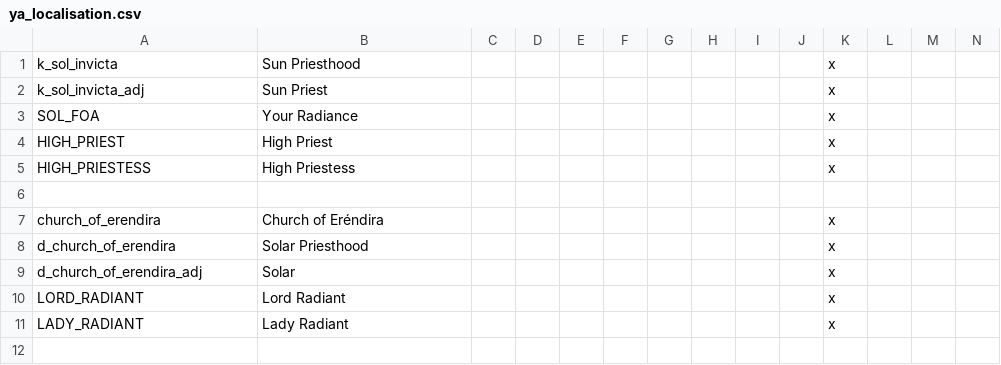
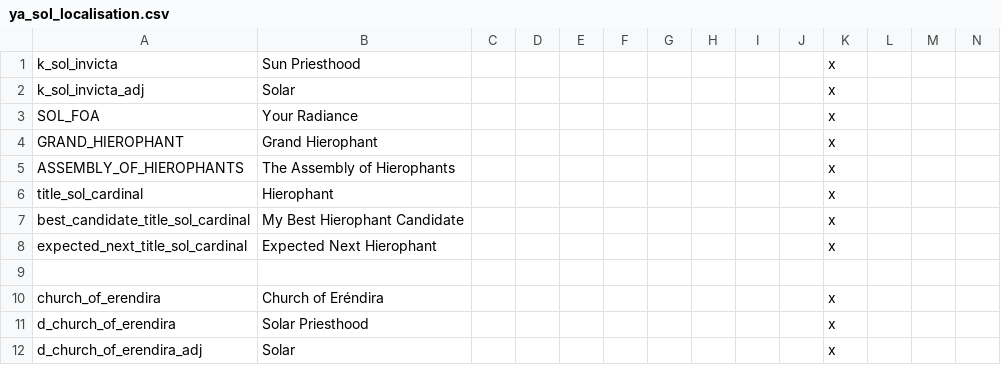
Before and after one commit to Wofi/ya_submod, a CSV file: localisation/ya_sol_localisation.csv (was localisation/ya_localisation.csv), drawn as a sheet; only a part is shown; the shorter side is filled out with more unchanged rows; removed rows and columns are numbered as before the commit, all else as after; rows hold the shown columns only; the diff names each change by its address in the sheet, - before the commit and + after, or states it on an @@ line.

Commit message:
localisation update

```diff
--- a/localisation/ya_localisation.csv
+++ b/localisation/ya_sol_localisation.csv
-B2: Sun Priest
+B2: Solar
-row 4: HIGH_PRIEST | High Priest |  |  |  |  |  |  |  |  | x
-row 5: HIGH_PRIESTESS | High Priestess |  |  |  |  |  |  |  |  | x
+row 4: GRAND_HIEROPHANT | Grand Hierophant |  |  |  |  |  |  |  |  | x
+row 5: ASSEMBLY_OF_HIEROPHANTS | The Assembly of Hierophants |  |  |  |  |  |  |  |  | x
+row 6: title_sol_cardinal | Hierophant |  |  |  |  |  |  |  |  | x
+row 7: best_candidate_title_sol_cardinal | My Best Hierophant Candidate |  |  |  |  |  |  |  |  | x
+row 8: expected_next_title_sol_cardinal | Expected Next Hierophant |  |  |  |  |  |  |  |  | x
```
Also changed, not shown: 2 other files.
